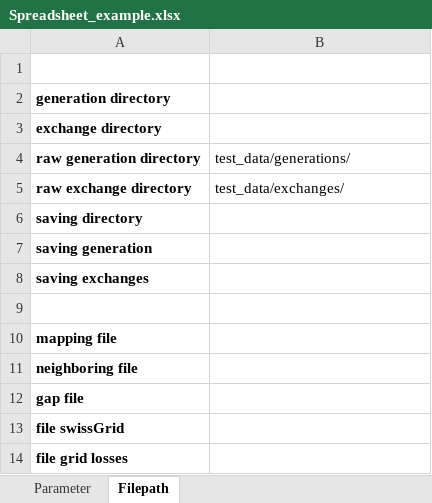
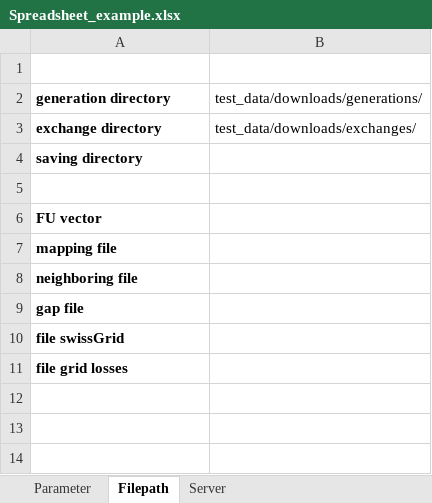
Before and after one commit to LESBAT-HEIG-VD/EcoDynElec, an Excel workbook: examples/Spreadsheet_example.xlsx, sheet Filepath, drawn as a sheet; values as stored, in another font and other column widths than the file's, no borders; removed rows and columns are numbered as before the commit, all else as after; the diff names each change by its address in the sheet, - before the commit and + after, or states it on an @@ line.

```diff
--- a/examples/Spreadsheet_example.xlsx (sheet Filepath)
+++ b/examples/Spreadsheet_example.xlsx (sheet Filepath)
+sheet tab: Server
-B2: (empty)
+B2: test_data/downloads/generations/
-B3 (test_data/downloads/generations/): (empty)
+B3 (test_data/downloads/generations/): test_data/downloads/exchanges/
-row 4: raw generation directory | test_data/generations/
-row 5: raw exchange directory | test_data/exchanges/
-row 7: saving generation
-row 8: saving exchanges
+row 6: FU vector
```
Also changed, not shown: sheet Parameter, examples/Spreadsheet_download.xlsx, examples/Spreadsheet_test.xlsx, 1 other file.
